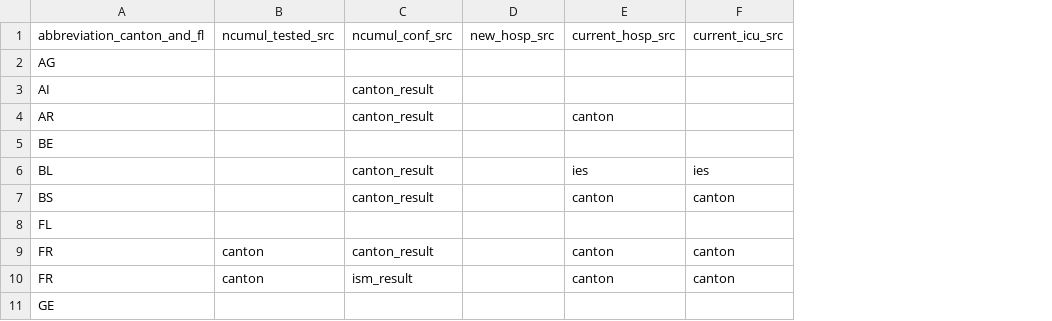
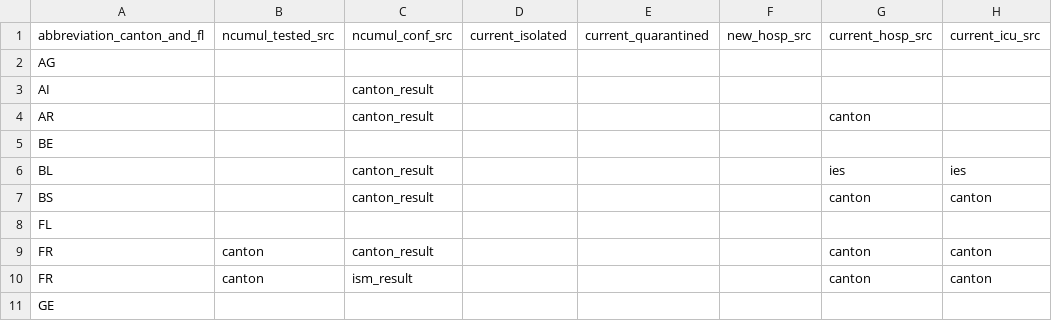
Before and after one commit to openZH/covid19_sources_caseNumbers, a CSV file: COVID19_Quellen_CH_total_v2.csv, drawn as a sheet; only a part is shown; the diff names each change by its address in the sheet, - before the commit and + after, or states it on an @@ line.

Commit message:
Add rows 'current_isolated' an 'current_quarantined'

```diff
--- a/COVID19_Quellen_CH_total_v2.csv
+++ b/COVID19_Quellen_CH_total_v2.csv
+column D (current_isolated), empty
+column E (current_quarantined), empty
```
